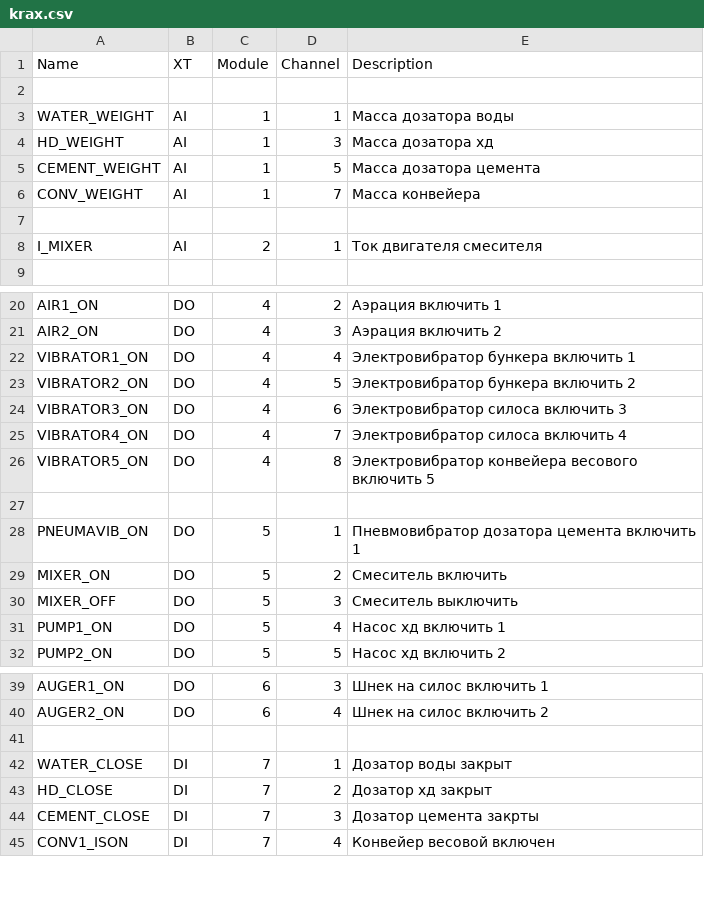
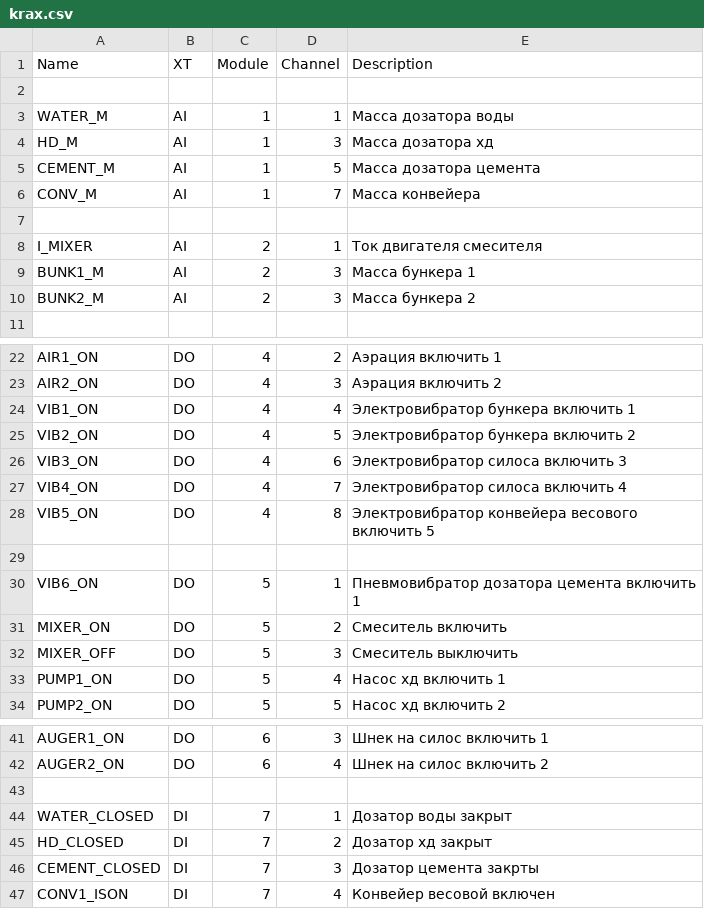
Before and after one commit to chkrain/TECHRESOURCE071025, a CSV file: src/krax.csv, drawn as a sheet; only a part is shown, gaps mark what is left out; the diff covers the shown part only.

```diff
--- a/src/krax.csv
+++ b/src/krax.csv
@@ -2,8 +2,10 @@ Name;XT;Module;Channel;Description
 
-WATER_WEIGHT;AI;1;1;Масса дозатора воды
-HD_WEIGHT;AI;1;3;Масса дозатора хд
-CEMENT_WEIGHT;AI;1;5;Масса дозатора цемента
-CONV_WEIGHT;AI;1;7;Масса конвейера
+WATER_M;AI;1;1;Масса дозатора воды
+HD_M;AI;1;3;Масса дозатора хд
+CEMENT_M;AI;1;5;Масса дозатора цемента
+CONV_M;AI;1;7;Масса конвейера
 
 I_MIXER;AI;2;1;Ток двигателя смесителя
+BUNK1_M;AI;2;3;Масса бункера 1
+BUNK2_M;AI;2;3;Масса бункера 2
 
@@ -21,9 +23,9 @@ AIR1_ON;DO;4;2;Аэрация включить 1
 AIR2_ON;DO;4;3;Аэрация включить 2
-VIBRATOR1_ON;DO;4;4;Электровибратор бункера включить 1
-VIBRATOR2_ON;DO;4;5;Электровибратор бункера включить 2
-VIBRATOR3_ON;DO;4;6;Электровибратор силоса включить 3
-VIBRATOR4_ON;DO;4;7;Электровибратор силоса включить 4
-VIBRATOR5_ON;DO;4;8;Электровибратор  конвейера весового включить 5
+VIB1_ON;DO;4;4;Электровибратор бункера включить 1
+VIB2_ON;DO;4;5;Электровибратор бункера включить 2
+VIB3_ON;DO;4;6;Электровибратор силоса включить 3
+VIB4_ON;DO;4;7;Электровибратор силоса включить 4
+VIB5_ON;DO;4;8;Электровибратор  конвейера весового включить 5
 
-PNEUMAVIB_ON;DO;5;1;Пневмовибратор дозатора цемента включить 1
+VIB6_ON;DO;5;1;Пневмовибратор дозатора цемента включить 1
 MIXER_ON;DO;5;2;Смеситель включить
@@ -41,5 +43,5 @@ AUGER2_ON;DO;6;4;Шнек на силос включить 2
 
-WATER_CLOSE;DI;7;1;Дозатор воды закрыт
-HD_CLOSE;DI;7;2;Дозатор хд закрыт
-CEMENT_CLOSE;DI;7;3;Дозатор цемента закрты
+WATER_CLOSED;DI;7;1;Дозатор воды закрыт
+HD_CLOSED;DI;7;2;Дозатор хд закрыт
+CEMENT_CLOSED;DI;7;3;Дозатор цемента закрты
 CONV1_ISON;DI;7;4;Конвейер весовой включен
```
Also changed, not shown: 2 edited cells elsewhere in this file, 9 other files.
